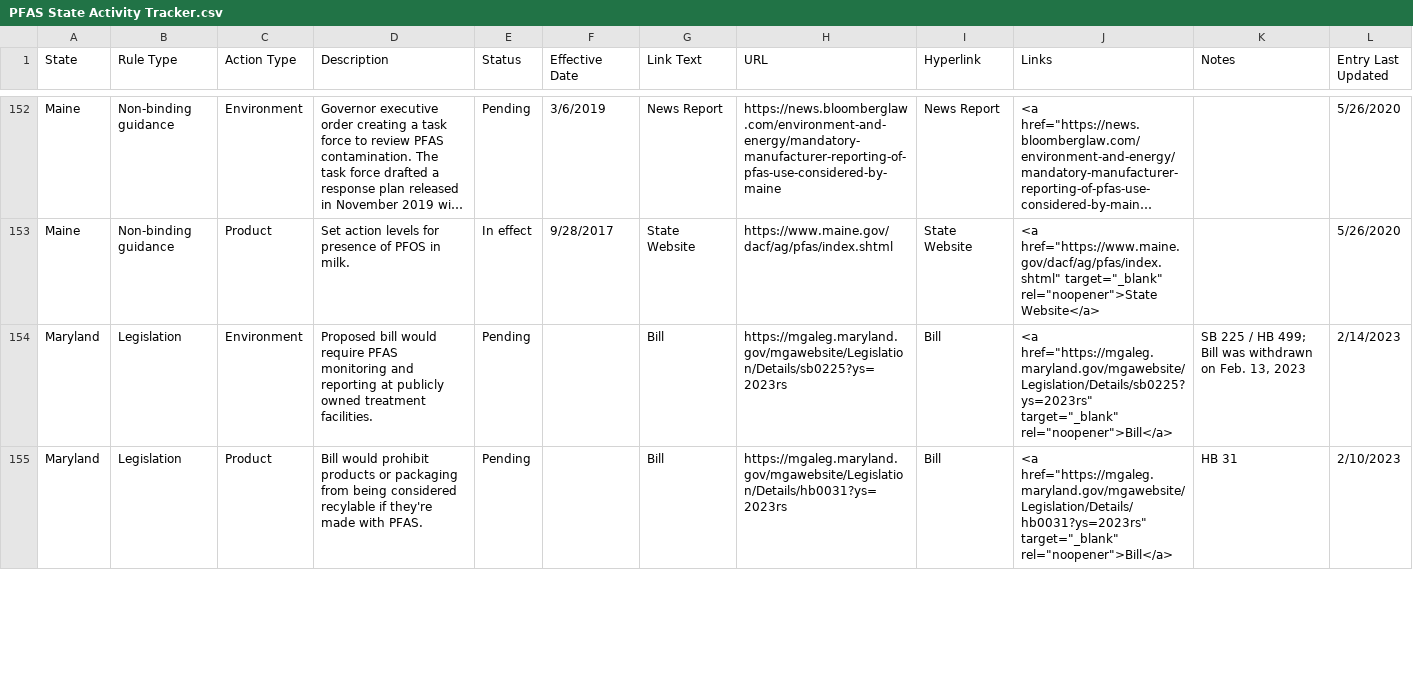
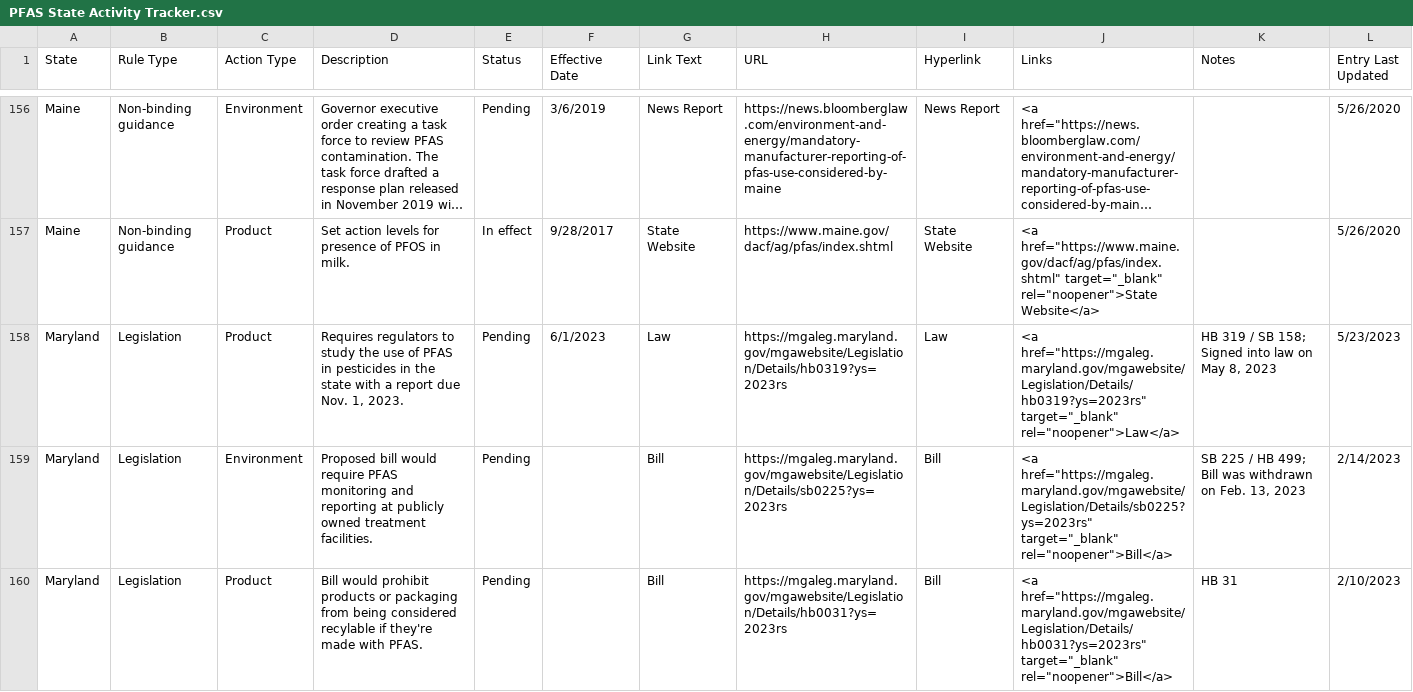
Before and after one commit to Bloomberg-Industry-Group-Investigations/PFAS-State-Activity-Tracker, a CSV file: data/PFAS State Activity Tracker.csv, drawn as a sheet; only a part is shown, gaps mark what is left out; long unchanged cells end in …; the diff covers the shown part only; the diff names each change by its address in the sheet, - before the commit and + after, or states it on an @@ line.

Commit message:
2023_05_23 update #2

```diff
--- a/data/PFAS State Activity Tracker.csv
+++ b/data/PFAS State Activity Tracker.csv
+row 158: Maryland | Legislation | Product | Requires regulators to study the use of PFAS in pesticides in the state with a report due Nov. 1, 2023. | Pending | 6/1/2023 | Law | https://mgaleg.maryland.gov/mgawebsite/Legislation/Details/hb0319?ys=2023rs | Law | <a href="https://mgaleg.maryland.gov/mgawebsite/Legislation/Details/hb0319?ys=2023rs" target="_blank" rel="noopener">Law</a> | HB 319 / SB 158; Signed into law on May 8, 2023 | 5/23/2023
```
Also changed, not shown: 7 added rows, 3 removed rows and 32 edited cells elsewhere in this file.
